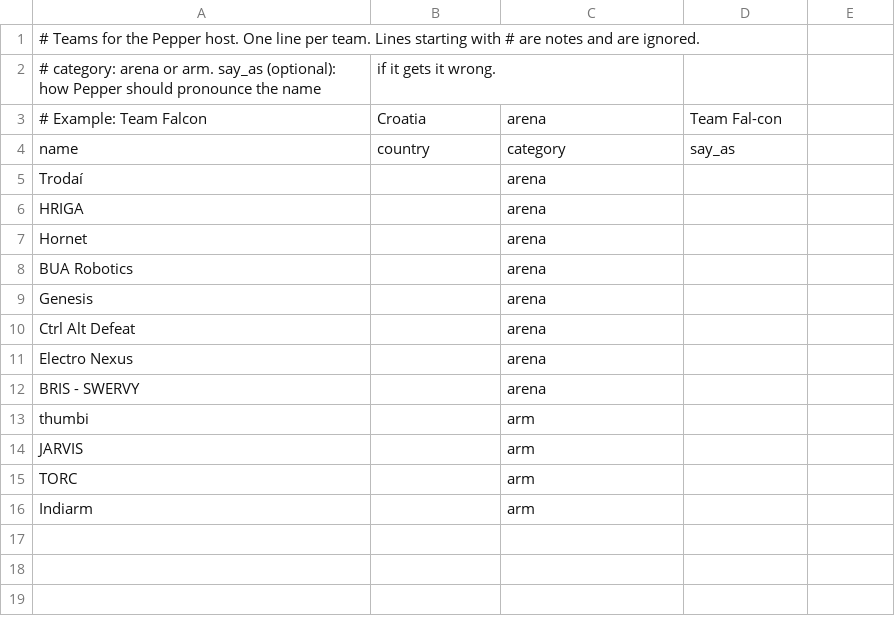
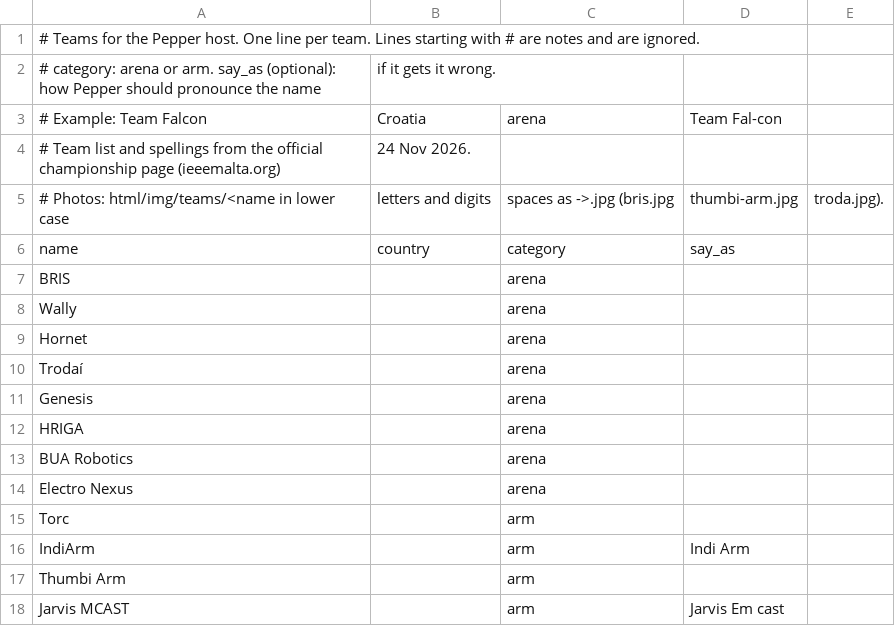
Before and after one commit to hypdlee/pepper-use-case, a CSV file: robotic-championships/ChampionshipHost/html/data/teams.csv, drawn as a sheet.

```diff
--- a/robotic-championships/ChampionshipHost/html/data/teams.csv
+++ b/robotic-championships/ChampionshipHost/html/data/teams.csv
@@ -3,14 +3,16 @@
 # Example: Team Falcon,Croatia,arena,Team Fal-con
+# Team list and spellings from the official championship page (ieeemalta.org), 24 Nov 2026.
+# Photos: html/img/teams/<name in lower case, letters and digits, spaces as ->.jpg (bris.jpg, thumbi-arm.jpg, troda.jpg).
 name,country,category,say_as
+BRIS,,arena,
+Wally,,arena,
+Hornet,,arena,
 Trodaí,,arena,
+Genesis,,arena,
 HRIGA,,arena,
-Hornet,,arena,
 BUA Robotics,,arena,
-Genesis,,arena,
-Ctrl Alt Defeat,,arena,
 Electro Nexus,,arena,
-BRIS - SWERVY,,arena,
-thumbi,,arm,
-JARVIS,,arm,
-TORC,,arm,
-Indiarm,,arm,
+Torc,,arm,
+IndiArm,,arm,Indi Arm
+Thumbi Arm,,arm,
+Jarvis MCAST,,arm,Jarvis Em cast
```
Also changed, not shown: robotic-championships/ChampionshipHost/html/data/schedule.csv, 39 other files.
